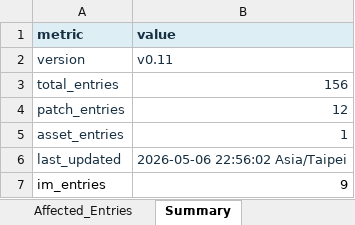
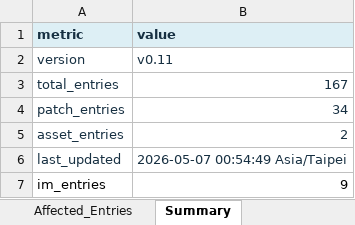
Before and after one commit to falo-taiwan/modelbox, an Excel workbook: docs/catalog/FALO_Model_Dish_Registry_v0.11.xlsx, sheet Summary, drawn as a sheet; values as stored, in another font and other column widths than the file's, no borders; the diff names each change by its address in the sheet, - before the commit and + after, or states it on an @@ line.

```diff
--- a/docs/catalog/FALO_Model_Dish_Registry_v0.11.xlsx (sheet Summary)
+++ b/docs/catalog/FALO_Model_Dish_Registry_v0.11.xlsx (sheet Summary)
-B3 (value): 156
+B3 (value): 167
-B4 (value): 12
+B4 (value): 34
-B5 (value): 1
+B5 (value): 2
-B6 (value): 2026-05-06 22:56:02 Asia/Taipei
+B6 (value): 2026-05-07 00:54:49 Asia/Taipei
```
Also changed, not shown: sheet Registry_Master, sheet MM, sheet PM, sheet CC, sheet NewsOps, sheet BB, 5 more sheets, 3 other files.
